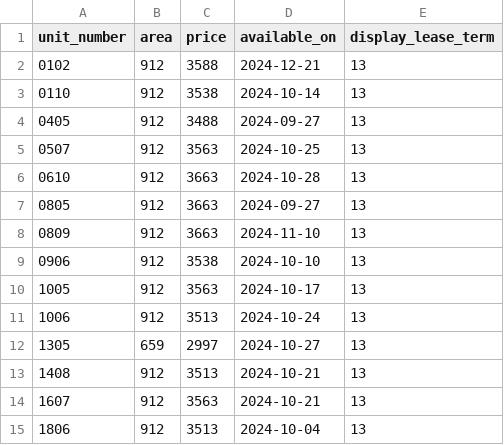
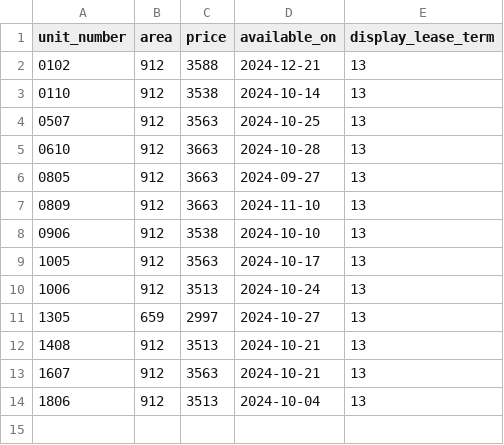
Before and after one commit to hellomikelo/apt-price-tracker, a CSV file: old_prices_grove.csv, drawn as a sheet.

```diff
--- a/old_prices_grove.csv
+++ b/old_prices_grove.csv
@@ -3,3 +3,2 @@ unit_number,area,price,available_on,display_lease_term
 0110,912,3538,2024-10-14,13
-0405,912,3488,2024-09-27,13
 0507,912,3563,2024-10-25,13
```
